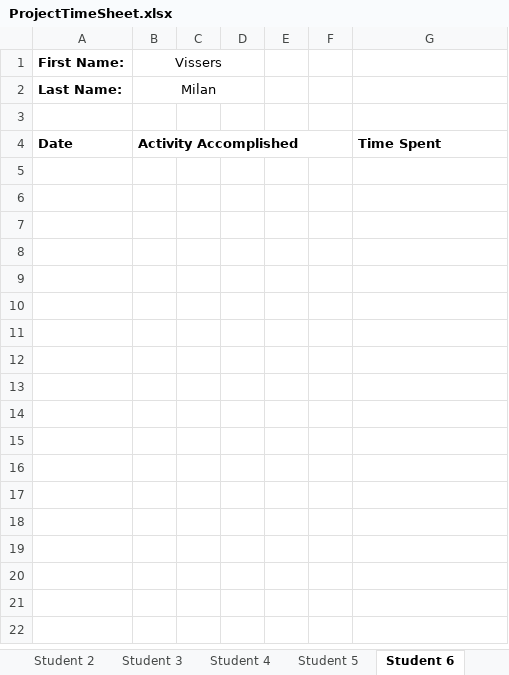
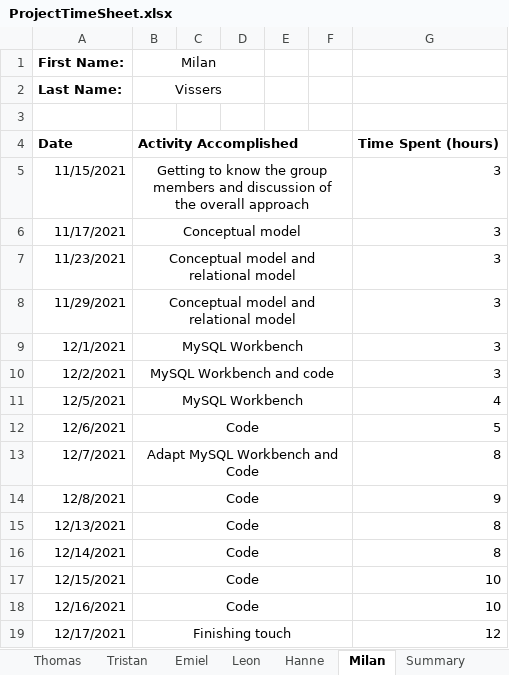
Before and after one commit to Thodnys/GroupProject2122-misproject-23, an Excel workbook: ProjectTimeSheet.xlsx, sheet Milan, drawn as a sheet; values as stored, in another font and other column widths than the file's, no borders; ↵ is a line break in a cell; the diff names each change by its address in the sheet, - before the commit and + after, or states it on an @@ line.

```diff
--- a/ProjectTimeSheet.xlsx (sheet Milan)
+++ b/ProjectTimeSheet.xlsx (sheet Milan)
-sheet tab: Student 2
+sheet tab: Tristan
-sheet tab: Student 3
+sheet tab: Emiel
-sheet tab: Student 4
+sheet tab: Leon
-sheet tab: Student 5
+sheet tab: Hanne
-sheet tab: Student 6
+sheet tab: Milan
-B1: Vissers
+B1: Milan
-B2 (Milan): Milan
+B2 (Milan): Vissers
-G4: Time Spent
+G4: Time Spent (hours)
+row 5: 11/15/2021 | Getting to know the group members and discussion of ↵ the overall approach |  |  |  |  | 3
+row 6: 11/17/2021 | Conceptual model |  |  |  |  | 3
+row 7: 11/23/2021 | Conceptual model and relational model |  |  |  |  | 3
+row 8: 11/29/2021 | Conceptual model and relational model |  |  |  |  | 3
+row 9: 12/1/2021 | MySQL Workbench |  |  |  |  | 3
+row 10: 12/2/2021 | MySQL Workbench and code |  |  |  |  | 3
+row 11: 12/5/2021 | MySQL Workbench |  |  |  |  | 4
+row 12: 12/6/2021 | Code |  |  |  |  | 5
+row 13: 12/7/2021 | Adapt MySQL Workbench and Code |  |  |  |  | 8
+row 14: 12/8/2021 | Code |  |  |  |  | 9
+row 15: 12/13/2021 | Code |  |  |  |  | 8
+row 16: 12/14/2021 | Code |  |  |  |  | 8
+row 17: 12/15/2021 | Code |  |  |  |  | 10
+row 18: 12/16/2021 | Code |  |  |  |  | 10
+row 19: 12/17/2021 | Finishing touch |  |  |  |  | 12
```
Also changed, not shown: sheet Leon, sheet Tristan, sheet Hanne, sheet Emiel, sheet Thomas, sheet Summary, other sheet tabs.
